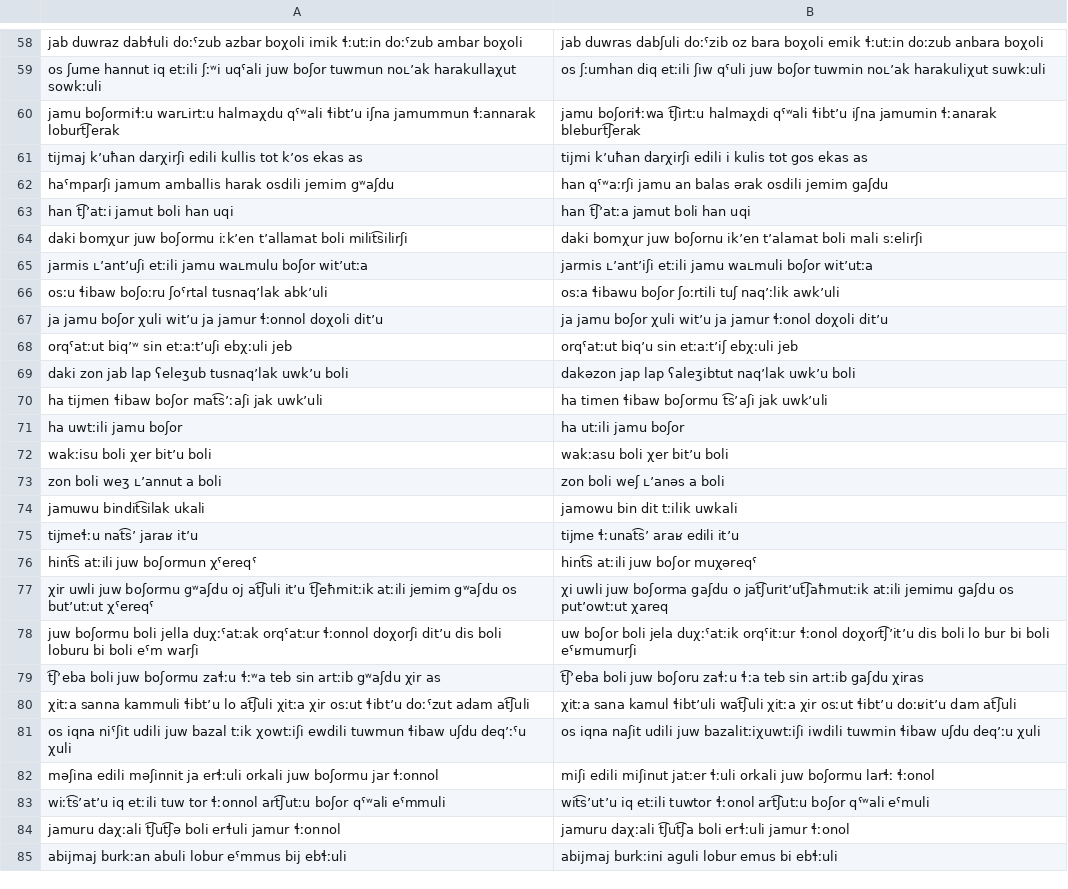
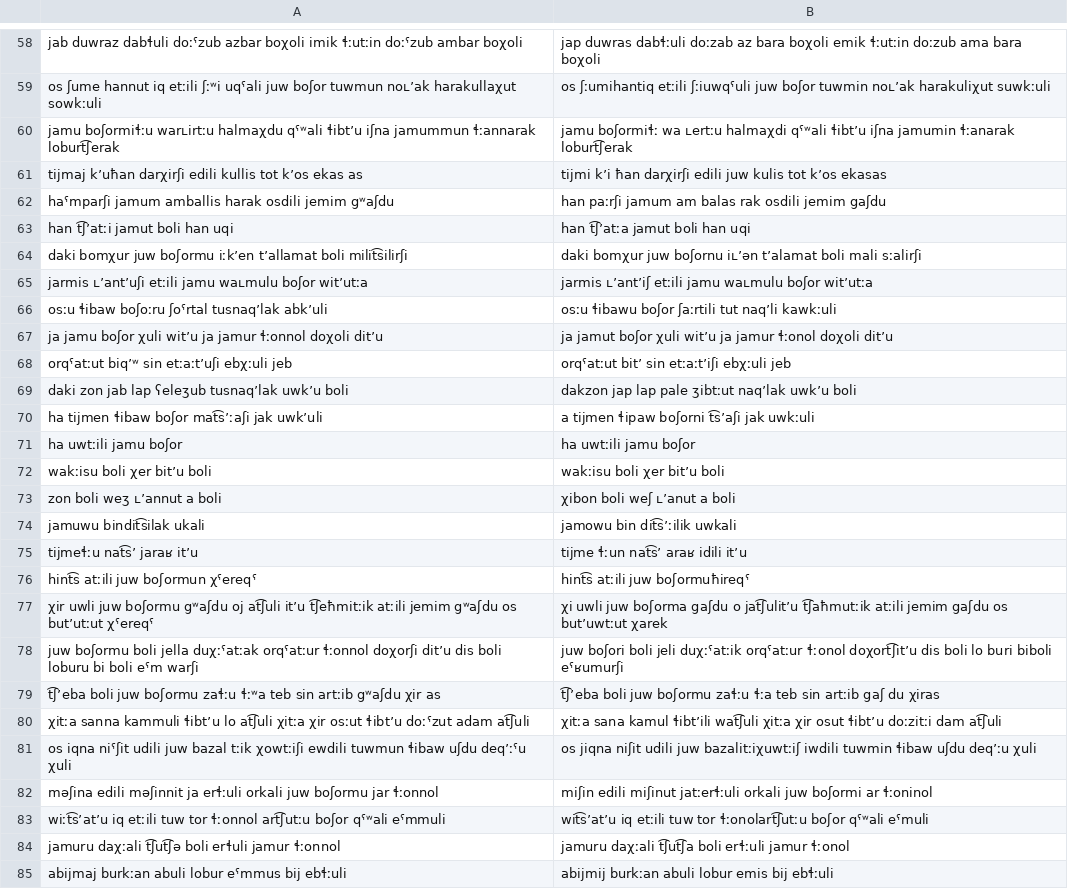
Before and after one commit to mahesh-ak/north_caucasian_asr, a TSV file: results/Archi/custom/split/predictions.tsv, drawn as a sheet; only a part is shown, gaps mark what is left out; the diff covers the shown part only; the diff names each change by its address in the sheet, - before the commit and + after, or states it on an @@ line.

```diff
--- a/results/Archi/custom/split/predictions.tsv
+++ b/results/Archi/custom/split/predictions.tsv
-B58: jab duwras dabʃuli doːˤzib oz bara boχoli emik ɬːutːin doːzub anbara boχoli
+B58: jap duwras dabɬːuli doːzab az bara boχoli emik ɬːutːin doːzub ama bara boχoli
-B59: os ʃːumhan diq etːili ʃiw qˤuli juw boʃor…
+B59: os ʃːumihantiq etːili ʃːiuwqˤuli juw boʃor…
-B60: jamu boʃoriɬːwa t͡ʃirtːu halmaχdi qˤʷali ɬibtʼu iʃna jamumin ɬːanarak bleburt͡ʃerak
+B60: jamu boʃormiɬː wa ʟertːu halmaχdi qˤʷali ɬibtʼu iʃna jamumin ɬːanarak loburt͡ʃerak
-B61: tijmi kʼuħan darχirʃi edili i kulis tot gos ekas as
+B61: tijmi kʼi ħan darχirʃi edili juw kulis tot kʼos ekasas
-B62: han qˤʷaːrʃi jamu an balas ərak osdili jemim…
+B62: han paːrʃi jamum am balas rak osdili jemim…
-B64: …juw boʃornu ikʼen tʼalamat boli mali sːelirʃi
+B64: …juw boʃornu iʟʼən tʼalamat boli mali sːalirʃi
-B65: jarmis ʟʼantʼiʃi etːili jamu waʟmuli boʃor witʼutːa
+B65: jarmis ʟʼantʼiʃ etːili jamu waʟmulu boʃor witʼutːa
-B66: osːa ɬibawu boʃor ʃoːrtili tuʃ naqʼːlik awkʼuli
+B66: osːu ɬibawu boʃor ʃaːrtili tut naqʼli kawkːuli
-B67: ja jamu boʃor χuli…
+B67: ja jamut boʃor χuli…
-B68: orqˤatːut biqʼu sin etːaːtʼiʃ ebχːuli jeb
+B68: orqˤatːut bitʼ sin etːaːtʼiʃi ebχːuli jeb
-B69: dakəzon jap lap ʕaleʒibtut naqʼlak uwkʼu…
+B69: dakzon jap lap pale ʒibtːut naqʼlak uwkʼu…
-B70: ha timen ɬibaw boʃormu t͡sʼaʃi jak uwkʼuli
+B70: a tijmen ɬipaw boʃorni t͡sʼaʃi jak uwkːuli
-B71: ha utːili jamu boʃor
+B71: ha uwtːili jamu boʃor
-B72: wakːasu boli χer bitʼu boli
+B72: wakːisu boli χer bitʼu boli
-B73: zon boli weʃ ʟʼanəs a boli
+B73: χibon boli weʃ ʟʼanut a boli
-B74: jamowu bin dit tːilik uwkali
+B74: jamowu bin dit͡sʼːilik uwkali
-B75: tijme ɬːunat͡sʼ araʁ edili itʼu
+B75: tijme ɬːun nat͡sʼ araʁ idili itʼu
-B76: hint͡s atːili juw boʃor muχəreqˤ
+B76: hint͡s atːili juw boʃormuħireqˤ
-B77: …gaʃdu o jat͡ʃuritʼut͡ʃaħmutːik atːili jemimu gaʃdu os putʼowtːut χareq
+B77: …gaʃdu o jat͡ʃulitʼu t͡ʃaħmutːik atːili jemim gaʃdu os butʼuwtːut χarek
-B78: uw boʃor boli jela duχːˤatːik orqˤitːur ɬːonol doχort͡ʃʼitʼu dis boli lo bur bi boli eˤʁmumurʃi
+B78: juw boʃori boli jeli duχːˤatːik orqˤatːur ɬːonol doχort͡ʃitʼu dis boli lo buri biboli eˤʁumurʃi
-B79: …boli juw boʃoru zaɬːu ɬːa teb sin artːib gaʃdu χiras
+B79: …boli juw boʃormu zaɬːu ɬːa teb sin artːib gaʃ du χiras
-B80: …sana kamul ɬibtʼuli wat͡ʃuli χitːa χir osːut ɬibtʼu doːʁitʼu dam at͡ʃuli
+B80: …sana kamul ɬibtʼili wat͡ʃuli χitːa χir osut ɬibtʼu doːzitːi dam at͡ʃuli
-B81: os iqna naʃit udili juw bazalitːiχuwtːiʃi iwdili tuwmin…
+B81: os jiqna niʃit udili juw bazalitːiχuwtːiʃ iwdili tuwmin…
-B82: miʃi edili miʃinut jatːer ɬːuli orkali juw boʃormu larɬː ɬːonol
+B82: miʃin edili miʃinut jatːerɬːuli orkali juw boʃormi ar ɬːoninol
-B83: wit͡sʼutʼu iq etːili tuwtor ɬːonol art͡ʃutːu boʃor qˤʷali…
+B83: wit͡sʼatʼu iq etːili tuw tor ɬːonolart͡ʃutːu boʃor qˤʷali…
-B85: abijmaj burkːini aguli lobur emus bi ebɬːuli
+B85: abijmij burkːan abuli lobur emis bij ebɬːuli
```
Also changed, not shown: 59 edited cells elsewhere in this file, results/tabulated_results.csv, 4 other files.
